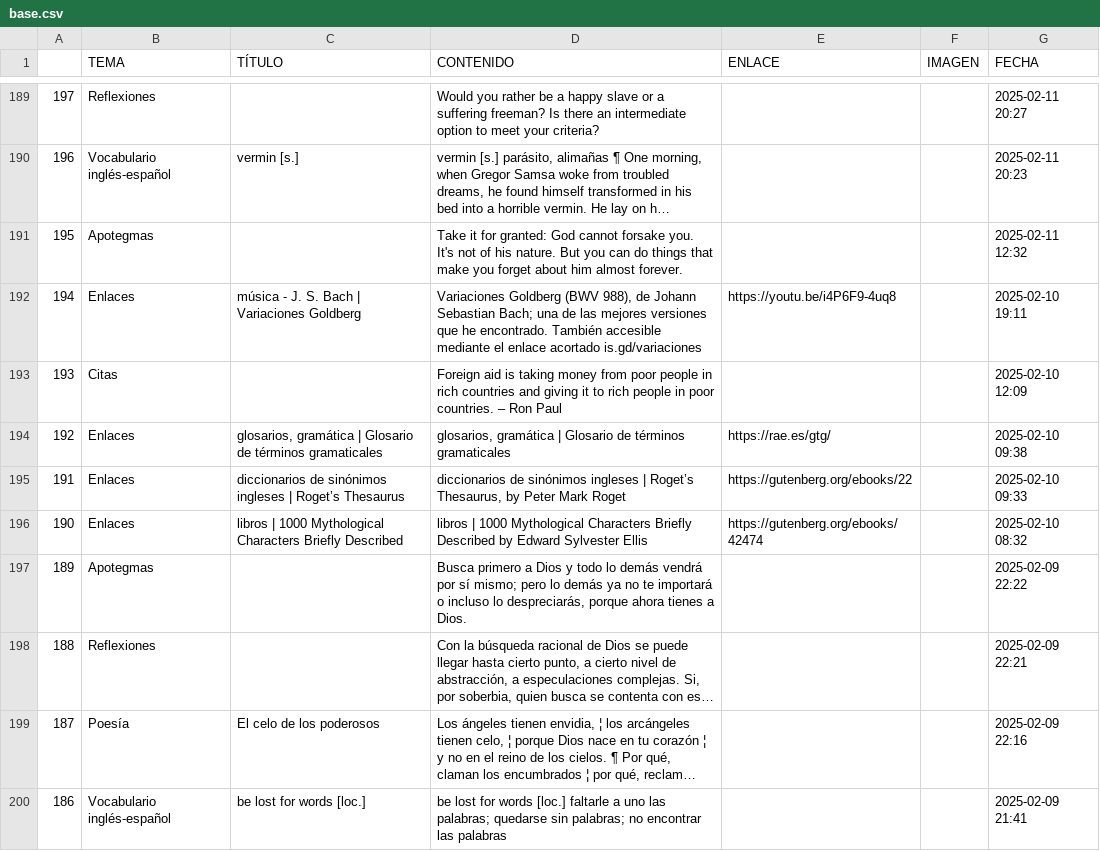
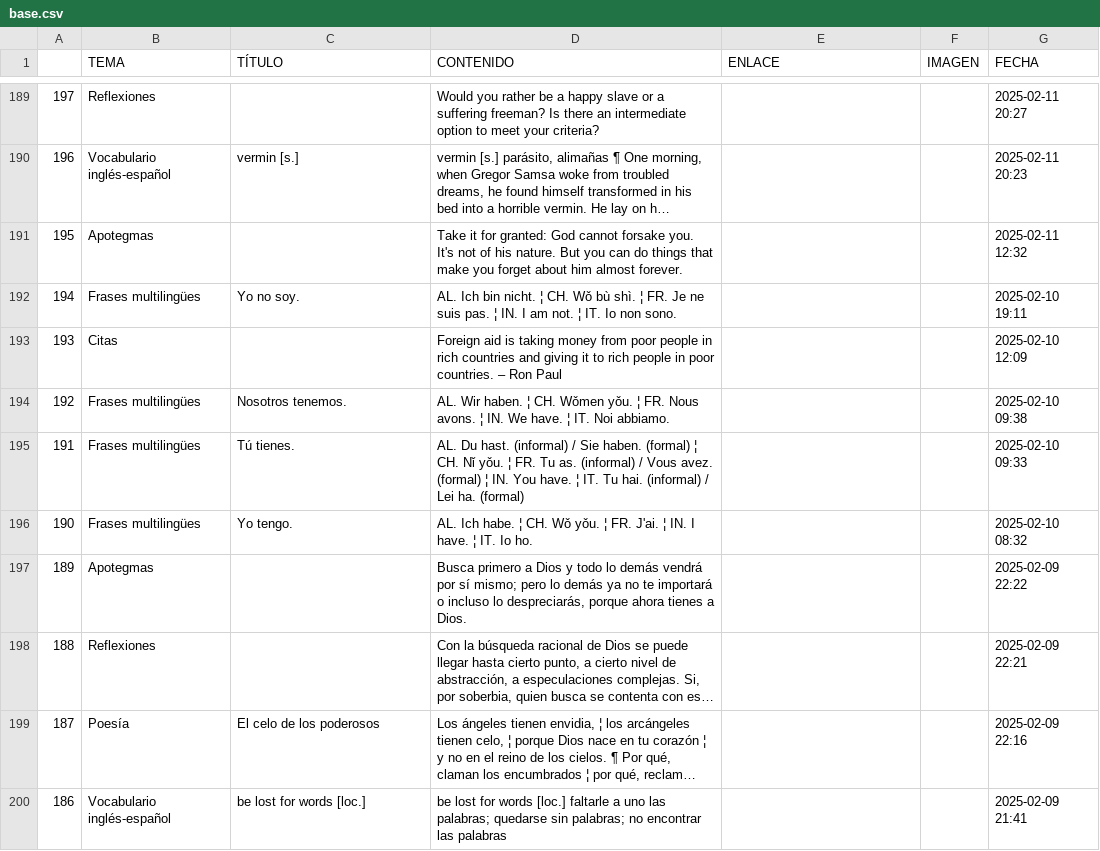
Before and after one commit to jucardus/jucardus.github.io, a CSV file: base.csv, drawn as a sheet; only a part is shown, gaps mark what is left out; long unchanged cells end in …; the diff covers the shown part only.

```diff
--- a/base.csv
+++ b/base.csv
@@ -191,7 +191,7 @@
 195,Apotegmas,,Take it for granted: God cannot forsake you. It's not of his nature. But you can do things that make you forget about him almost forever.,,,2025-02-11 12:32
-194,Enlaces,música - J. S. Bach | Variaciones Goldberg,"Variaciones Goldberg (BWV 988), de Johann Sebastian Bach; una de las mejores versiones que he encontrado. También accesible mediante el enlace acortado is.gd/variaciones",https://youtu.be/i4P6F9-4uq8,,2025-02-10 19:11
+194,Frases multilingües,Yo no soy.,AL. Ich bin nicht. ¦ CH. Wǒ bù shì. ¦ FR. Je ne suis pas. ¦ IN. I am not. ¦ IT. Io non sono.,,,2025-02-10 19:11
 193,Citas,,Foreign aid is taking money from poor people in rich countries and giving it to rich people in poor countries. – Ron Paul,,,2025-02-10 12:09
-192,Enlaces,"glosarios, gramática | Glosario de términos gramaticales","glosarios, gramática | Glosario de términos gramaticales",https://rae.es/gtg/,,2025-02-10 09:38
-191,Enlaces,diccionarios de sinónimos ingleses | Roget’s Thesaurus,"diccionarios de sinónimos ingleses | Roget’s Thesaurus, by Peter Mark Roget",https://gutenberg.org/ebooks/22,,2025-02-10 09:33
-190,Enlaces,libros | 1000 Mythological Characters Briefly Described ,libros | 1000 Mythological Characters Briefly Described by Edward Sylvester Ellis,https://gutenberg.org/ebooks/42474,,2025-02-10 08:32
+192,Frases multilingües,Nosotros tenemos.,AL. Wir haben. ¦ CH. Wǒmen yǒu. ¦ FR. Nous avons. ¦ IN. We have. ¦ IT. Noi abbiamo.,,,2025-02-10 09:38
+191,Frases multilingües,Tú tienes.,AL. Du hast. (informal) / Sie haben. (formal) ¦ CH. Nǐ yǒu. ¦ FR. Tu as. (informal) / Vous avez. (formal) ¦ IN. You have. ¦ IT. Tu hai. (informal) / Lei ha. (formal),,,2025-02-10 09:33
+190,Frases multilingües,Yo tengo.,AL. Ich habe. ¦ CH. Wǒ yǒu. ¦ FR. J'ai. ¦ IN. I have. ¦ IT. Io ho.,,,2025-02-10 08:32
 189,Apotegmas,,"Busca primero a Dios y todo lo demás vendrá por sí mismo; pero lo demás ya no te importará o incluso lo despreciarás, porque ahora tienes a Dios.",,,2025-02-09 22:22
```
Also changed, not shown: 57 edited cells elsewhere in this file, 1 other file.
